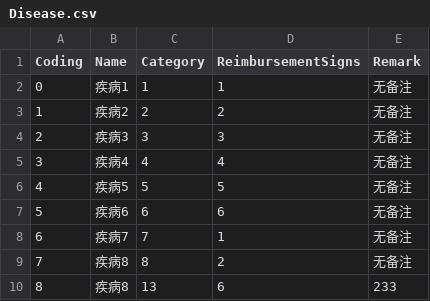
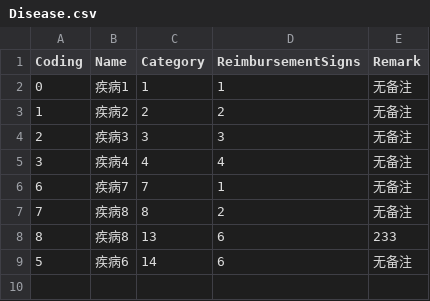
Before and after one commit to lzw429/MedicalReimbursementSystem, a CSV file: data/Disease.csv, drawn as a sheet.

```diff
--- a/data/Disease.csv
+++ b/data/Disease.csv
@@ -5,4 +5,2 @@ Coding,Name,Category,ReimbursementSigns,Remark
 3,疾病4,4,4,无备注
-4,疾病5,5,5,无备注
-5,疾病6,6,6,无备注
 6,疾病7,7,1,无备注
@@ -10 +8,2 @@ Coding,Name,Category,ReimbursementSigns,Remark
 8,疾病8,13,6,233
+5,疾病6,14,6,无备注
```
Also changed, not shown: data/Institution.csv, 8 other files.
